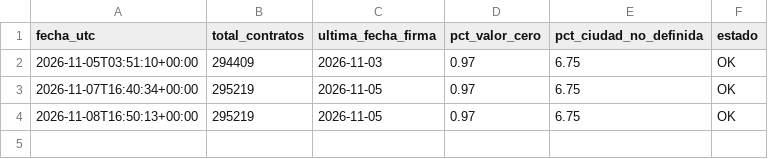
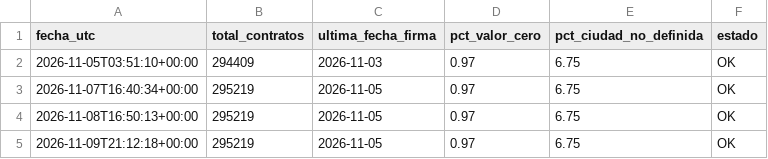
Before and after one commit to KateRC21/DataOfficeStrategy_Project_202620UPB, a CSV file: automatizacion/registro_ejecuciones.csv, drawn as a sheet.

Commit message:
Monitoreo diario de DS-01 [automático]

```diff
--- a/automatizacion/registro_ejecuciones.csv
+++ b/automatizacion/registro_ejecuciones.csv
@@ -4 +4,2 @@ fecha_utc,total_contratos,ultima_fecha_firma,pct_valor_cero,pct_ciudad_no_defini
 2026-11-08T16:50:13+00:00,295219,2026-11-05,0.97,6.75,OK
+2026-11-09T21:12:18+00:00,295219,2026-11-05,0.97,6.75,OK
```
